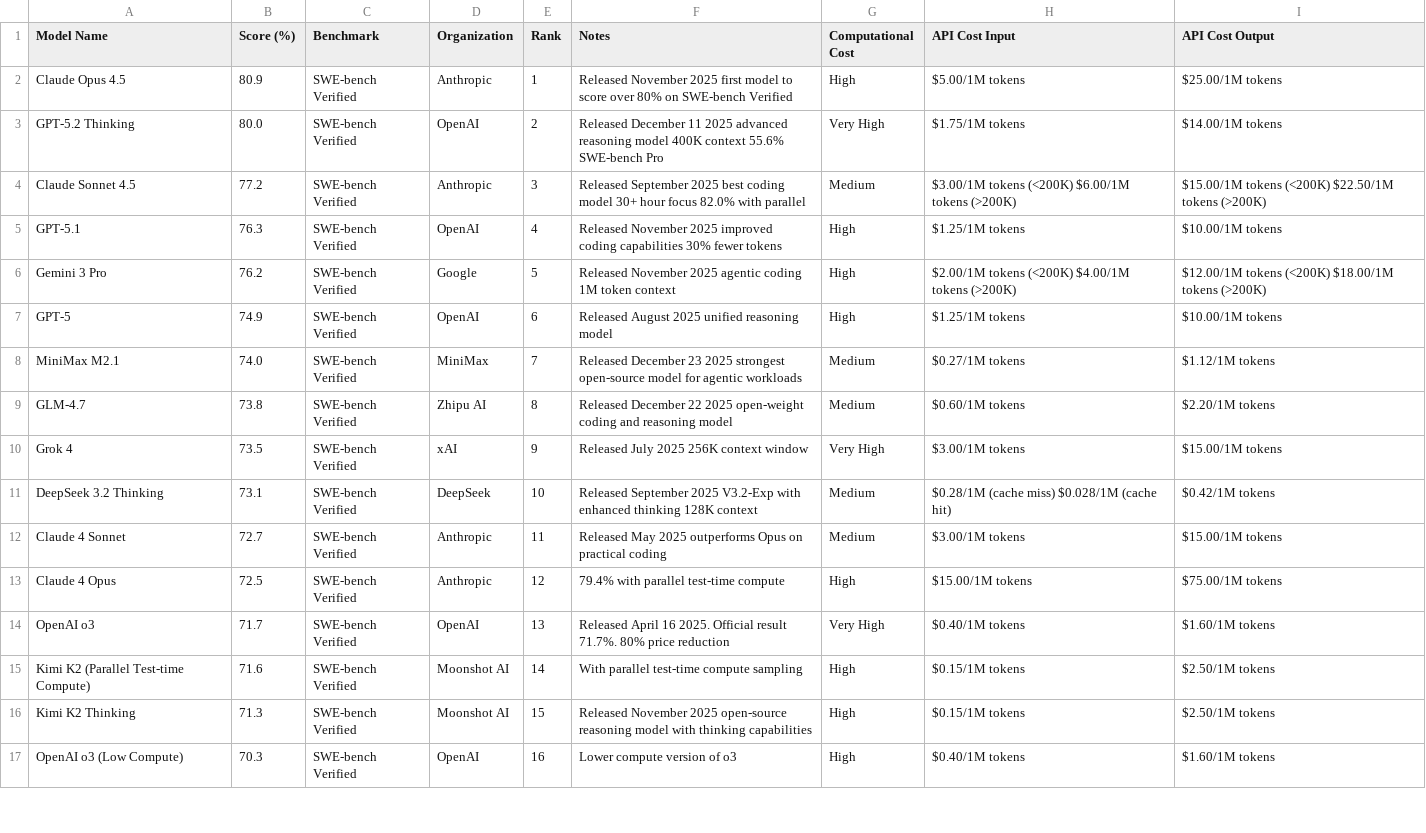
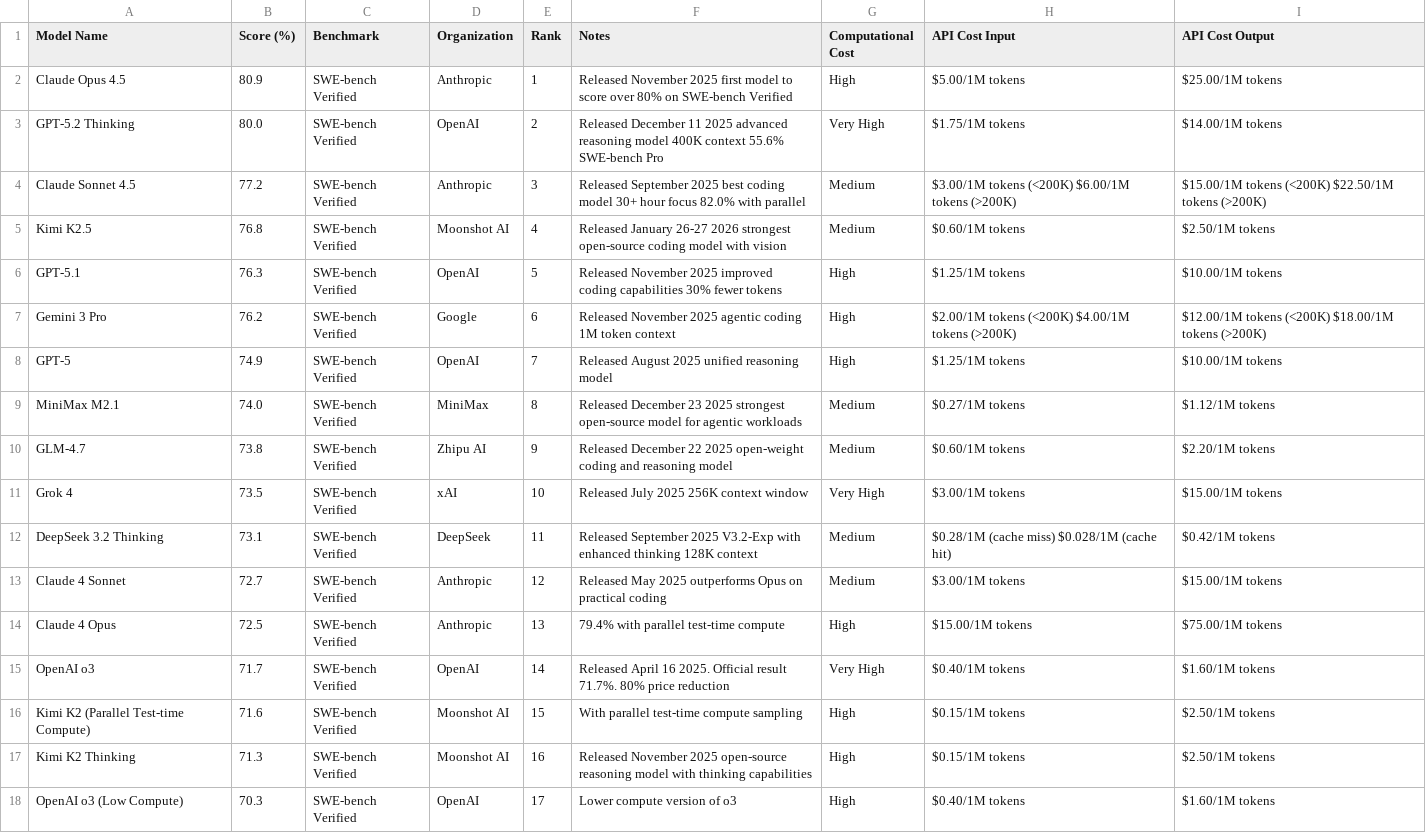
Before and after one commit to dendron542/SWE_benchmarks_info, a CSV file: swe_bench_ranking.csv, drawn as a sheet; only a part is shown; the diff covers the shown part only.

```diff
--- a/swe_bench_ranking.csv
+++ b/swe_bench_ranking.csv
@@ -4,14 +4,15 @@ GPT-5.2 Thinking,80.0,SWE-bench Verified,OpenAI,2,Released December 11 2025 adva
 Claude Sonnet 4.5,77.2,SWE-bench Verified,Anthropic,3,Released September 2025 best coding model 30+ hour focus 82.0% with parallel,Medium,$3.00/1M tokens (<200K) $6.00/1M tokens (>200K),$15.00/1M tokens (<200K) $22.50/1M tokens (>200K)
-GPT-5.1,76.3,SWE-bench Verified,OpenAI,4,Released November 2025 improved coding capabilities 30% fewer tokens,High,$1.25/1M tokens,$10.00/1M tokens
-Gemini 3 Pro,76.2,SWE-bench Verified,Google,5,Released November 2025 agentic coding 1M token context,High,$2.00/1M tokens (<200K) $4.00/1M tokens (>200K),$12.00/1M tokens (<200K) $18.00/1M tokens (>200K)
-GPT-5,74.9,SWE-bench Verified,OpenAI,6,Released August 2025 unified reasoning model,High,$1.25/1M tokens,$10.00/1M tokens
-MiniMax M2.1,74.0,SWE-bench Verified,MiniMax,7,Released December 23 2025 strongest open-source model for agentic workloads,Medium,$0.27/1M tokens,$1.12/1M tokens
-GLM-4.7,73.8,SWE-bench Verified,Zhipu AI,8,Released December 22 2025 open-weight coding and reasoning model,Medium,$0.60/1M tokens,$2.20/1M tokens
-Grok 4,73.5,SWE-bench Verified,xAI,9,Released July 2025 256K context window,Very High,$3.00/1M tokens,$15.00/1M tokens
-DeepSeek 3.2 Thinking,73.1,SWE-bench Verified,DeepSeek,10,Released September 2025 V3.2-Exp with enhanced thinking 128K context,Medium,$0.28/1M (cache miss) $0.028/1M (cache hit),$0.42/1M tokens
-Claude 4 Sonnet,72.7,SWE-bench Verified,Anthropic,11,Released May 2025 outperforms Opus on practical coding,Medium,$3.00/1M tokens,$15.00/1M tokens
-Claude 4 Opus,72.5,SWE-bench Verified,Anthropic,12,79.4% with parallel test-time compute,High,$15.00/1M tokens,$75.00/1M tokens
-OpenAI o3,71.7,SWE-bench Verified,OpenAI,13,Released April 16 2025. Official result 71.7%. 80% price reduction,Very High,$0.40/1M tokens,$1.60/1M tokens
-Kimi K2 (Parallel Test-time Compute),71.6,SWE-bench Verified,Moonshot AI,14,With parallel test-time compute sampling,High,$0.15/1M tokens,$2.50/1M tokens
-Kimi K2 Thinking,71.3,SWE-bench Verified,Moonshot AI,15,Released November 2025 open-source reasoning model with thinking capabilities,High,$0.15/1M tokens,$2.50/1M tokens
-OpenAI o3 (Low Compute),70.3,SWE-bench Verified,OpenAI,16,Lower compute version of o3,High,$0.40/1M tokens,$1.60/1M tokens
+Kimi K2.5,76.8,SWE-bench Verified,Moonshot AI,4,Released January 26-27 2026 strongest open-source coding model with vision,Medium,$0.60/1M tokens,$2.50/1M tokens
+GPT-5.1,76.3,SWE-bench Verified,OpenAI,5,Released November 2025 improved coding capabilities 30% fewer tokens,High,$1.25/1M tokens,$10.00/1M tokens
+Gemini 3 Pro,76.2,SWE-bench Verified,Google,6,Released November 2025 agentic coding 1M token context,High,$2.00/1M tokens (<200K) $4.00/1M tokens (>200K),$12.00/1M tokens (<200K) $18.00/1M tokens (>200K)
+GPT-5,74.9,SWE-bench Verified,OpenAI,7,Released August 2025 unified reasoning model,High,$1.25/1M tokens,$10.00/1M tokens
+MiniMax M2.1,74.0,SWE-bench Verified,MiniMax,8,Released December 23 2025 strongest open-source model for agentic workloads,Medium,$0.27/1M tokens,$1.12/1M tokens
+GLM-4.7,73.8,SWE-bench Verified,Zhipu AI,9,Released December 22 2025 open-weight coding and reasoning model,Medium,$0.60/1M tokens,$2.20/1M tokens
+Grok 4,73.5,SWE-bench Verified,xAI,10,Released July 2025 256K context window,Very High,$3.00/1M tokens,$15.00/1M tokens
+DeepSeek 3.2 Thinking,73.1,SWE-bench Verified,DeepSeek,11,Released September 2025 V3.2-Exp with enhanced thinking 128K context,Medium,$0.28/1M (cache miss) $0.028/1M (cache hit),$0.42/1M tokens
+Claude 4 Sonnet,72.7,SWE-bench Verified,Anthropic,12,Released May 2025 outperforms Opus on practical coding,Medium,$3.00/1M tokens,$15.00/1M tokens
+Claude 4 Opus,72.5,SWE-bench Verified,Anthropic,13,79.4% with parallel test-time compute,High,$15.00/1M tokens,$75.00/1M tokens
+OpenAI o3,71.7,SWE-bench Verified,OpenAI,14,Released April 16 2025. Official result 71.7%. 80% price reduction,Very High,$0.40/1M tokens,$1.60/1M tokens
+Kimi K2 (Parallel Test-time Compute),71.6,SWE-bench Verified,Moonshot AI,15,With parallel test-time compute sampling,High,$0.15/1M tokens,$2.50/1M tokens
+Kimi K2 Thinking,71.3,SWE-bench Verified,Moonshot AI,16,Released November 2025 open-source reasoning model with thinking capabilities,High,$0.15/1M tokens,$2.50/1M tokens
+OpenAI o3 (Low Compute),70.3,SWE-bench Verified,OpenAI,17,Lower compute version of o3,High,$0.40/1M tokens,$1.60/1M tokens
```
Also changed, not shown: 20 edited cells elsewhere in this file, 2 other files.
